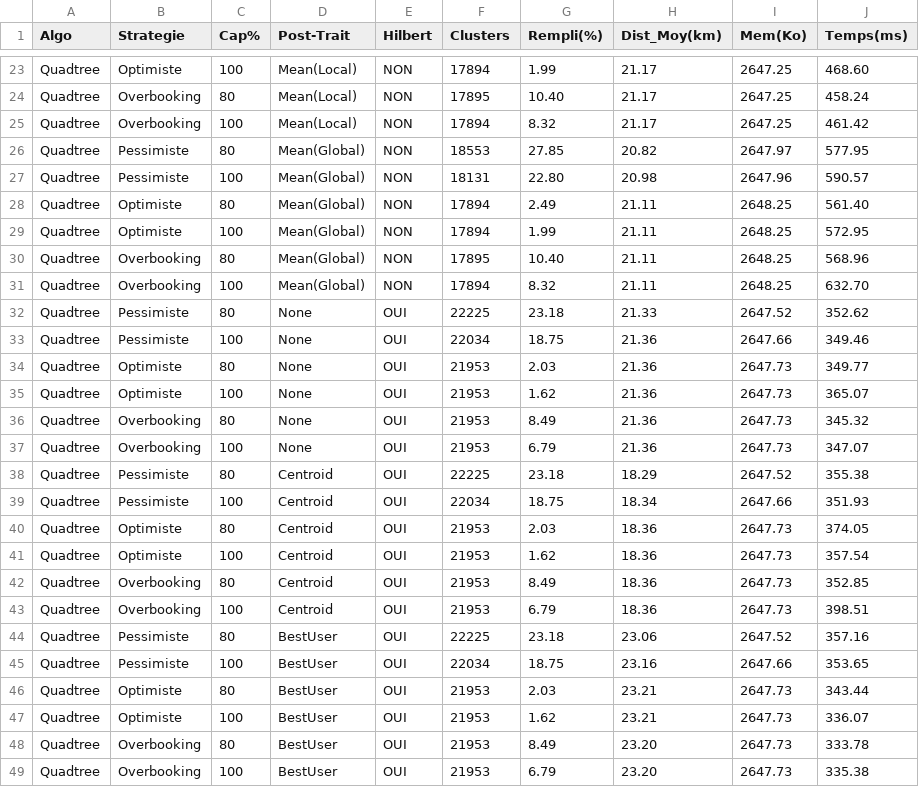
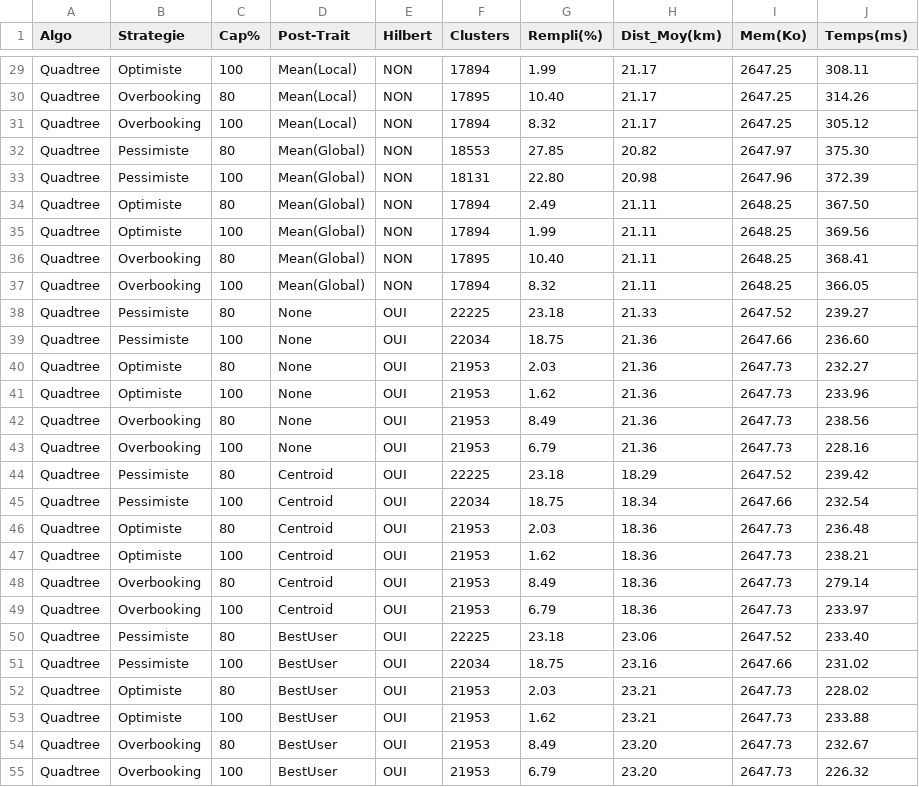
Before and after one commit to Athos-0day/LEO-Cluster-Optimize, a CSV file: src/resultats.csv, drawn as a sheet; only a part is shown, gaps mark what is left out; addresses are those after the commit; the diff covers the shown part only; the diff names each change by its address in the sheet, - before the commit and + after, or states it on an @@ line.

```diff
--- a/src/resultats.csv
+++ b/src/resultats.csv
-J29 (Temps(ms)): 468.60
+J29 (Temps(ms)): 308.11
-J30 (Temps(ms)): 458.24
+J30 (Temps(ms)): 314.26
-J31 (Temps(ms)): 461.42
+J31 (Temps(ms)): 305.12
-J32 (Temps(ms)): 577.95
+J32 (Temps(ms)): 375.30
-J33 (Temps(ms)): 590.57
+J33 (Temps(ms)): 372.39
-J34 (Temps(ms)): 561.40
+J34 (Temps(ms)): 367.50
-J35 (Temps(ms)): 572.95
+J35 (Temps(ms)): 369.56
-J36 (Temps(ms)): 568.96
+J36 (Temps(ms)): 368.41
-J37 (Temps(ms)): 632.70
+J37 (Temps(ms)): 366.05
-J38 (Temps(ms)): 352.62
+J38 (Temps(ms)): 239.27
-J39 (Temps(ms)): 349.46
+J39 (Temps(ms)): 236.60
-J40 (Temps(ms)): 349.77
+J40 (Temps(ms)): 232.27
-J41 (Temps(ms)): 365.07
+J41 (Temps(ms)): 233.96
-J42 (Temps(ms)): 345.32
+J42 (Temps(ms)): 238.56
-J43 (Temps(ms)): 347.07
+J43 (Temps(ms)): 228.16
-J44 (Temps(ms)): 355.38
+J44 (Temps(ms)): 239.42
-J45 (Temps(ms)): 351.93
+J45 (Temps(ms)): 232.54
-J46 (Temps(ms)): 374.05
+J46 (Temps(ms)): 236.48
-J47 (Temps(ms)): 357.54
+J47 (Temps(ms)): 238.21
-J48 (Temps(ms)): 352.85
+J48 (Temps(ms)): 279.14
-J49 (Temps(ms)): 398.51
+J49 (Temps(ms)): 233.97
-J50 (Temps(ms)): 357.16
+J50 (Temps(ms)): 233.40
-J51 (Temps(ms)): 353.65
+J51 (Temps(ms)): 231.02
-J52 (Temps(ms)): 343.44
+J52 (Temps(ms)): 228.02
-J53 (Temps(ms)): 336.07
+J53 (Temps(ms)): 233.88
-J54 (Temps(ms)): 333.78
+J54 (Temps(ms)): 232.67
-J55 (Temps(ms)): 335.38
+J55 (Temps(ms)): 226.32
```
Also changed, not shown: 6 added rows and 33 edited cells elsewhere in this file, 10 other files.
